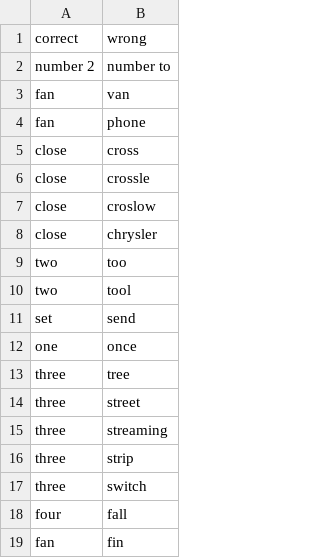
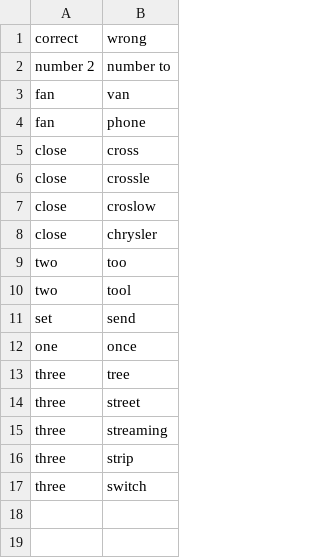
Before and after one commit to IoTtalk/VoiceTalk_Library, a CSV file: VoiceTalk_library/DB/enUS/correction.csv, drawn as a sheet.

Commit message:
VoiceTalk update: GPT prompt, and VoiceTalk GUI (database management page, device control page)

```diff
--- a/VoiceTalk_library/DB/enUS/correction.csv
+++ b/VoiceTalk_library/DB/enUS/correction.csv
@@ -17,3 +17 @@ three, strip
 three, switch
-four, fall
-fan, fin
```
Also changed, not shown: 30 other files.
